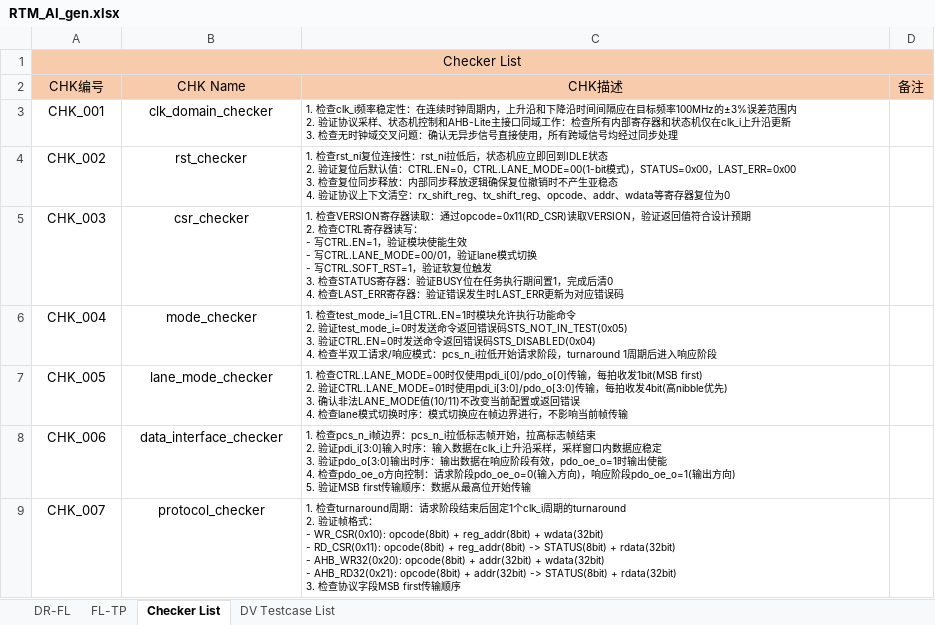
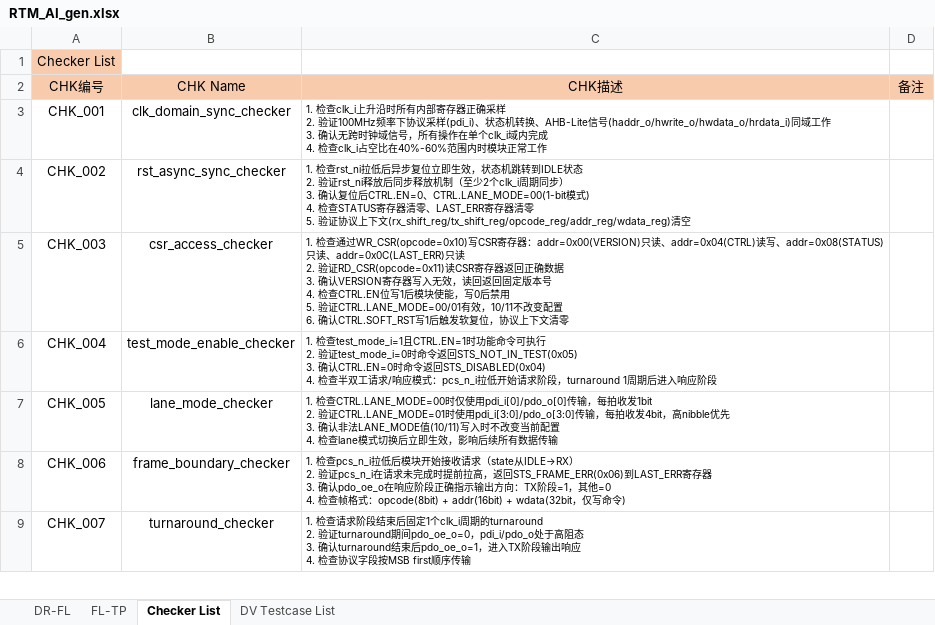
Before and after one commit to changchang6/ai_cc_rtm_gen, an Excel workbook: RTM_AI_gen.xlsx, sheet Checker List, drawn as a sheet; only a part is shown; values as stored, in another font and other column widths than the file's, no borders; ↵ is a line break in a cell; the diff covers the shown part only; the diff names each change by its address in the sheet, - before the commit and + after, or states it on an @@ line.

```diff
--- a/RTM_AI_gen.xlsx (sheet Checker List)
+++ b/RTM_AI_gen.xlsx (sheet Checker List)
-A1:D1 merged
-B3: clk_domain_checker
+B3: clk_domain_sync_checker
-C3: 1. 检查clk_i频率稳定性：在连续时钟周期内，上升沿和下降沿时间间隔应在目标频率100MHz的±3%误差范围内 ↵ 2. 验证协议采样、状态机控制和AHB-Lite主接口同域工作：检查所有内部寄存器和状态机仅在clk_i上升沿更新 ↵ 3. 检查无时钟域交叉问题：确认无异步信号直接使用，所有跨域信号均经过同步处理
+C3: 1. 检查clk_i上升沿时所有内部寄存器正确采样 ↵ 2. 验证100MHz频率下协议采样(pdi_i)、状态机转换、AHB-Lite信号(haddr_o/hwrite_o/hwdata_o/hrdata_i)同域工作 ↵ 3. 确认无跨时钟域信号，所有操作在单个clk_i域内完成 ↵ 4. 检查clk_i占空比在40%-60%范围内时模块正常工作
-B4: rst_checker
+B4: rst_async_sync_checker
-C4: 1. 检查rst_ni复位连接性：rst_ni拉低后，状态机应立即回到IDLE状态 ↵ 2. 验证复位后默认值：CTRL.EN=0，CTRL.LANE_MODE=00(1-bit模式)，STATUS=0x00，LAST_ERR=0x00 ↵ 3. 检查复位同步释放：内部同步释放逻辑确保复位撤销时不产生亚稳态 ↵ 4. 验证协议上下文清空：rx_shift_reg、tx_shift_reg、opcode、addr、wdata等寄存器复位为0
+C4: 1. 检查rst_ni拉低后异步复位立即生效，状态机跳转到IDLE状态 ↵ 2. 验证rst_ni释放后同步释放机制（至少2个clk_i周期同步） ↵ 3. 确认复位后CTRL.EN=0、CTRL.LANE_MODE=00(1-bit模式) ↵ 4. 检查STATUS寄存器清零、LAST_ERR寄存器清零 ↵ 5. 验证协议上下文(rx_shift_reg/tx_shift_reg/opcode_reg/addr_reg/wdata_reg)清空
-B5: csr_checker
+B5: csr_access_checker
-C5: 1. 检查VERSION寄存器读取：通过opcode=0x11(RD_CSR)读取VERSION，验证返回值符合设计预期 ↵ 2. 检查CTRL寄存器读写： ↵ - 写CTRL.EN=1，验证模块使能生效 ↵ - 写CTRL.LANE_MODE=00/01，验证lane模式切换 ↵ - 写CTRL.SOFT_RST=1，验证软复位触发 ↵ 3. 检查STATUS寄存器：验证BUSY位在任务执行期间置1，完成后清0 ↵ 4. 检查LAST_ERR寄存器：验证错误发生时LAST_ERR更新为对应错误码
+C5: 1. 检查通过WR_CSR(opcode=0x10)写CSR寄存器：addr=0x00(VERSION)只读、addr=0x04(CTRL)读写、addr=0x08(STATUS)只读、addr=0x0C(LAST_ERR)只读 ↵ 2. 验证RD_CSR(opcode=0x11)读CSR寄存器返回正确数据 ↵ 3. 确认VERSION寄存器写入无效，读回返回固定版本号 ↵ 4. 检查CTRL.EN位写1后模块使能，写0后禁用 ↵ 5. 验证CTRL.LANE_MODE=00/01有效，10/11不改变配置 ↵ 6. 确认CTRL.SOFT_RST写1后触发软复位，协议上下文清零
-B6: mode_checker
+B6: test_mode_enable_checker
-C6: …test_mode_i=1且CTRL.EN=1时模块允许执行功能命令 ↵ 2. 验证test_mode_i=0时发送命令返回错误码STS_NOT_IN_TEST(0x05) ↵ 3. 验证CTRL.EN=0时发送命令返回错误码STS_DISABLED(0x04) ↵ 4. 检查…
+C6: …test_mode_i=1且CTRL.EN=1时功能命令可执行 ↵ 2. 验证test_mode_i=0时命令返回STS_NOT_IN_TEST(0x05) ↵ 3. 确认CTRL.EN=0时命令返回STS_DISABLED(0x04) ↵ 4. 检查…
-C7: …每拍收发1bit(MSB first) ↵ 2. 验证CTRL.LANE_MODE=01时使用pdi_i[3:0]/pdo_o[3:0]传输，每拍收发4bit(高nibble优先) ↵ 3. 确认非法LANE_MODE值(10/11)不改变当前配置或返回错误 ↵ 4. 检查lane模式切换时序：模式切换应在帧边界进行，不影响当前帧传输
+C7: …每拍收发1bit ↵ 2. 验证CTRL.LANE_MODE=01时使用pdi_i[3:0]/pdo_o[3:0]传输，每拍收发4bit，高nibble优先 ↵ 3. 确认非法LANE_MODE值(10/11)写入时不改变当前配置 ↵ 4. 检查lane模式切换后立即生效，影响后续所有数据传输
-B8: data_interface_checker
+B8: frame_boundary_checker
-C8: 1. 检查pcs_n_i帧边界：pcs_n_i拉低标志帧开始，拉高标志帧结束 ↵ 2. 验证pdi_i[3:0]输入时序：输入数据在clk_i上升沿采样，采样窗口内数据应稳定 ↵ 3. 验证pdo_o[3:0]输出时序：输出数据在响应阶段有效，pdo_oe_o=1时输出使能 ↵ 4. 检查pdo_oe_o方向控制：请求阶段pdo_oe_o=0(输入方向)，响应阶段pdo_oe_o=1(输出方向) ↵ 5. 验证MSB first传输顺序：数据从最高位开始传输
+C8: 1. 检查pcs_n_i拉低后模块开始接收请求（state从IDLE→RX） ↵ 2. 验证pcs_n_i在请求未完成时提前拉高，返回STS_FRAME_ERR(0x06)到LAST_ERR寄存器 ↵ 3. 确认pdo_oe_o在响应阶段正确指示输出方向：TX阶段=1，其他=0 ↵ 4. 检查帧格式：opcode(8bit) + addr(16bit) + wdata(32bit，仅写命令)
-B9: protocol_checker
+B9: turnaround_checker
-C9: …检查turnaround周期：请求阶段结束后固定1个clk_i周期的turnaround ↵ 2. 验证帧格式： ↵ - WR_CSR(0x10): opcode(8bit) + reg_addr(8bit) + wdata(32bit) ↵ - RD_CSR(0x11): opcode(8bit) + reg_addr(8bit) -> STATUS(8bit) + rdata(32bit) ↵ - AHB_WR32(0x20): opcode(8bit) + addr(32bit) + wdata(32bit) ↵ - AHB_RD32(0x21): opcode(8bit) + addr(32bit) -> STATUS(8bit) + rdata(32bit) ↵ 3. 检查协议字段MSB first传输顺序
+C9: …检查请求阶段结束后固定1个clk_i周期的turnaround ↵ 2. 验证turnaround期间pdo_oe_o=0，pdi_i/pdo_o处于高阻态 ↵ 3. 确认turnaround结束后pdo_oe_o=1，进入TX阶段输出响应 ↵ 4. 检查协议字段按MSB first顺序传输
```
Also changed, not shown: 12 removed rows and 18 edited cells elsewhere in this sheet, sheet DV Testcase List, 2 other files.
